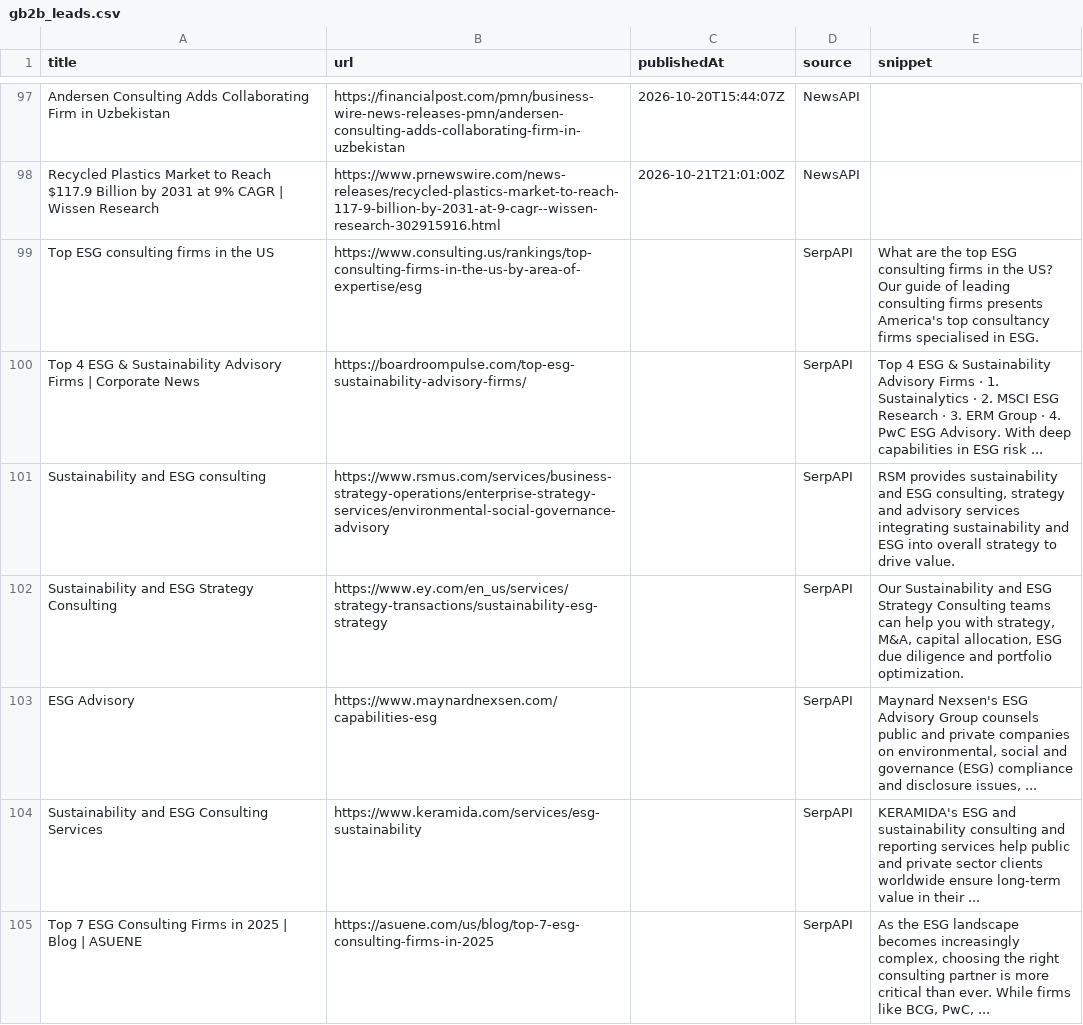
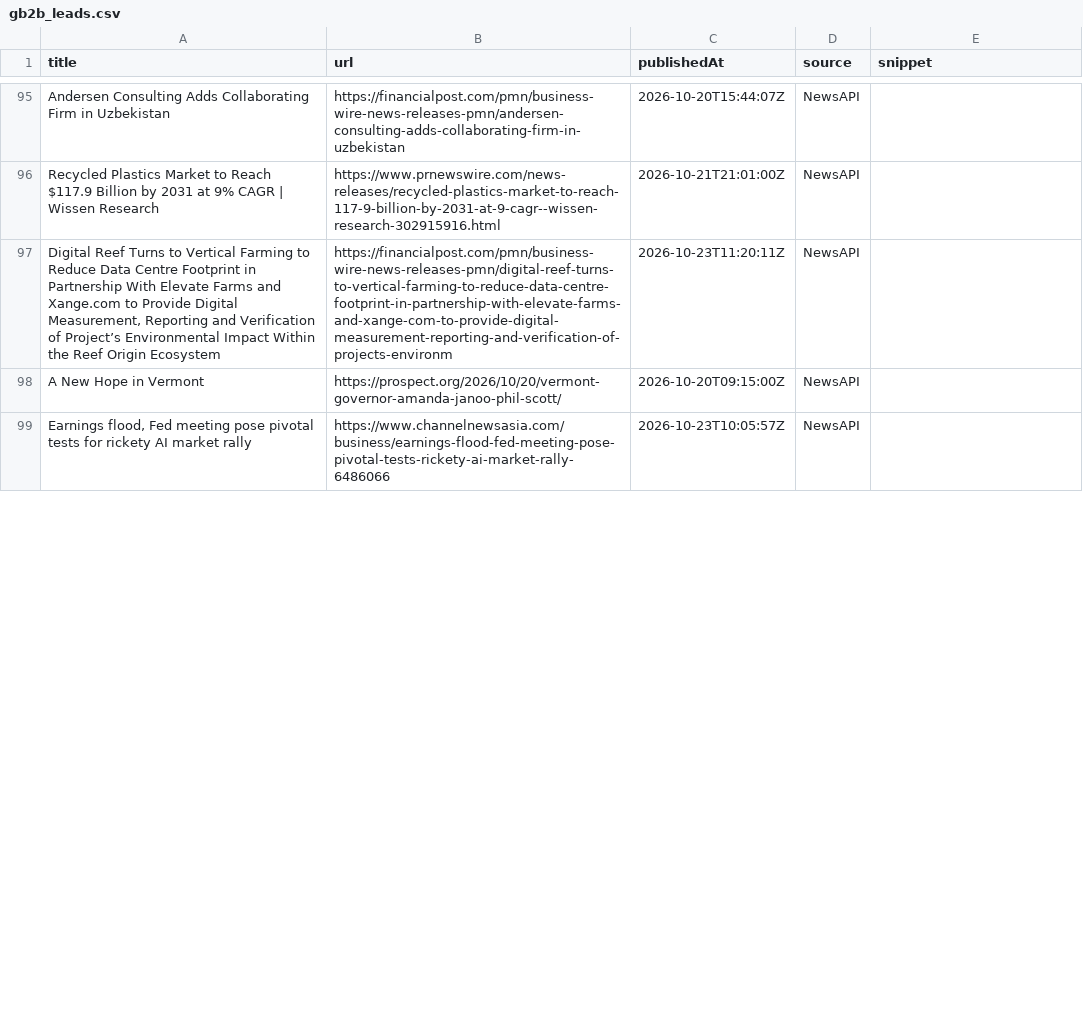
Before and after one commit to media-stack/gb2b-lead-finder, a CSV file: gb2b_leads.csv, drawn as a sheet; only a part is shown, gaps mark what is left out; removed rows and columns are numbered as before the commit, all else as after; the diff covers the shown part only; the diff names each change by its address in the sheet, - before the commit and + after, or states it on an @@ line.

```diff
--- a/gb2b_leads.csv
+++ b/gb2b_leads.csv
-row 99: Top ESG consulting firms in the US | https://www.consulting.us/rankings/top-consulting-firms-in-the-us-by-area-of-expertise/esg |  | SerpAPI | What are the top ESG consulting firms in the US? Our guide of leading consulting firms presents America's top consultancy firms specialised in ESG.
-row 100: Top 4 ESG & Sustainability Advisory Firms | Corporate News | https://boardroompulse.com/top-esg-sustainability-advisory-firms/ |  | SerpAPI | Top 4 ESG & Sustainability Advisory Firms · 1. Sustainalytics · 2. MSCI ESG Research · 3. ERM Group · 4. PwC ESG Advisory. With deep capabilities in ESG risk ...
-row 101: Sustainability and ESG consulting | https://www.rsmus.com/services/business-strategy-operations/enterprise-strategy-services/environmental-social-governance-advisory |  | SerpAPI | RSM provides sustainability and ESG consulting, strategy and advisory services integrating sustainability and ESG into overall strategy to drive value.
-row 102: Sustainability and ESG Strategy Consulting | https://www.ey.com/en_us/services/strategy-transactions/sustainability-esg-strategy |  | SerpAPI | Our Sustainability and ESG Strategy Consulting teams can help you with strategy, M&A, capital allocation, ESG due diligence and portfolio optimization.
-row 103: ESG Advisory | https://www.maynardnexsen.com/capabilities-esg |  | SerpAPI | Maynard Nexsen's ESG Advisory Group counsels public and private companies on environmental, social and governance (ESG) compliance and disclosure issues, ...
-row 104: Sustainability and ESG Consulting Services | https://www.keramida.com/services/esg-sustainability |  | SerpAPI | KERAMIDA's ESG and sustainability consulting and reporting services help public and private sector clients worldwide ensure long-term value in their ...
-row 105: Top 7 ESG Consulting Firms in 2025 | Blog | ASUENE | https://asuene.com/us/blog/top-7-esg-consulting-firms-in-2025 |  | SerpAPI | As the ESG landscape becomes increasingly complex, choosing the right consulting partner is more critical than ever. While firms like BCG, PwC, ...
+row 97: Digital Reef Turns to Vertical Farming to Reduce Data Centre Footprint in Partnership With Elevate Farms and Xange.com to Provide Digital Measurement, Reporting and Verification of Project’s Environmental Impact Within the Reef Origin Ecosystem | https://financialpost.com/pmn/business-wire-news-releases-pmn/digital-reef-turns-to-vertical-farming-to-reduce-data-centre-footprint-in-partnership-with-elevate-farms-and-xange-com-to-provide-digital-measurement-reporting-and-verification-of-projects-environm | 2026-10-23T11:20:11Z | NewsAPI
+row 98: A New Hope in Vermont | https://prospect.org/2026/10/20/vermont-governor-amanda-janoo-phil-scott/ | 2026-10-20T09:15:00Z | NewsAPI
+row 99: Earnings flood, Fed meeting pose pivotal tests for rickety AI market rally | https://www.channelnewsasia.com/business/earnings-flood-fed-meeting-pose-pivotal-tests-rickety-ai-market-rally-6486066 | 2026-10-23T10:05:57Z | NewsAPI
```
Also changed, not shown: 9 added rows, 4 removed rows and 6 edited cells elsewhere in this file.
